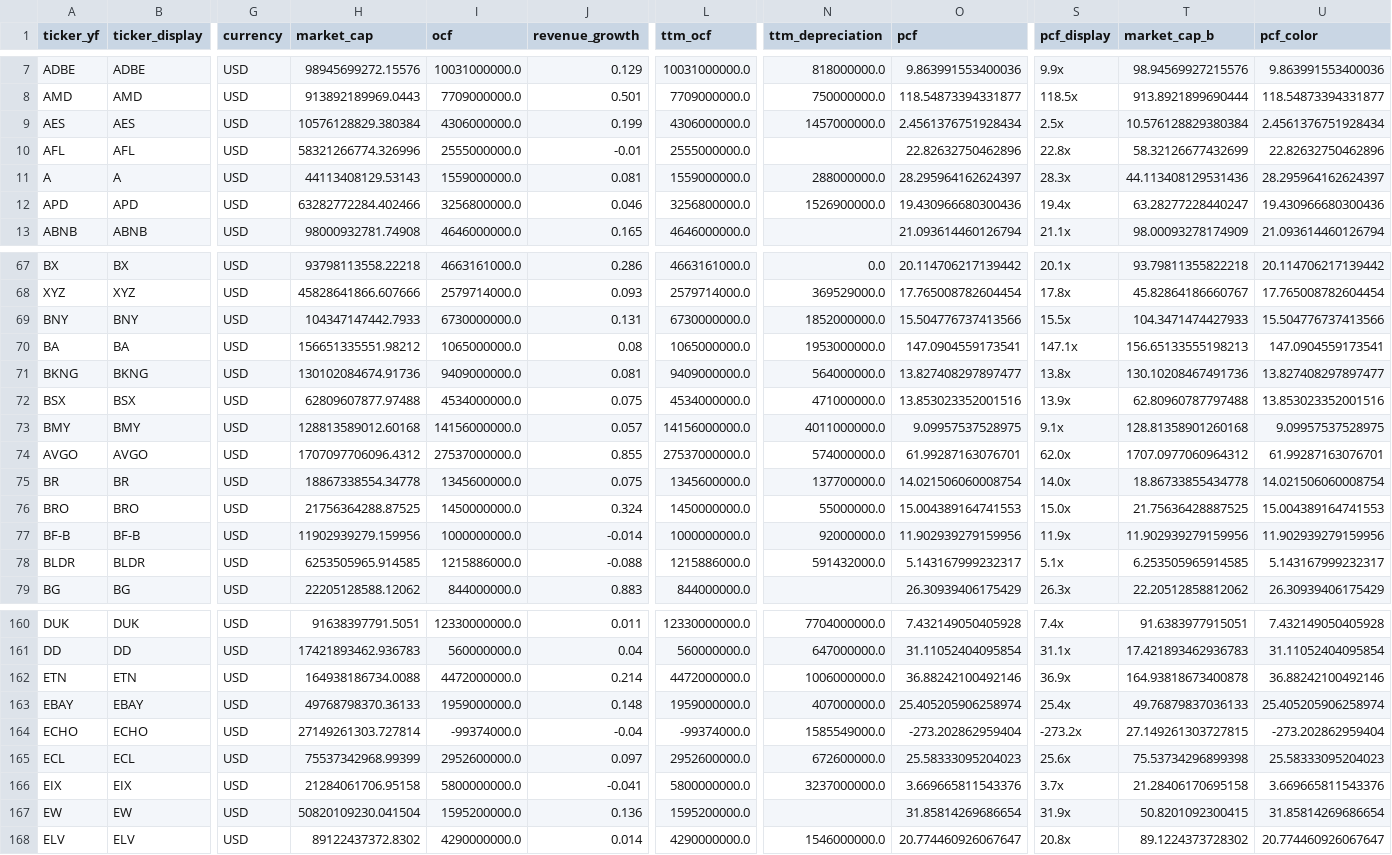
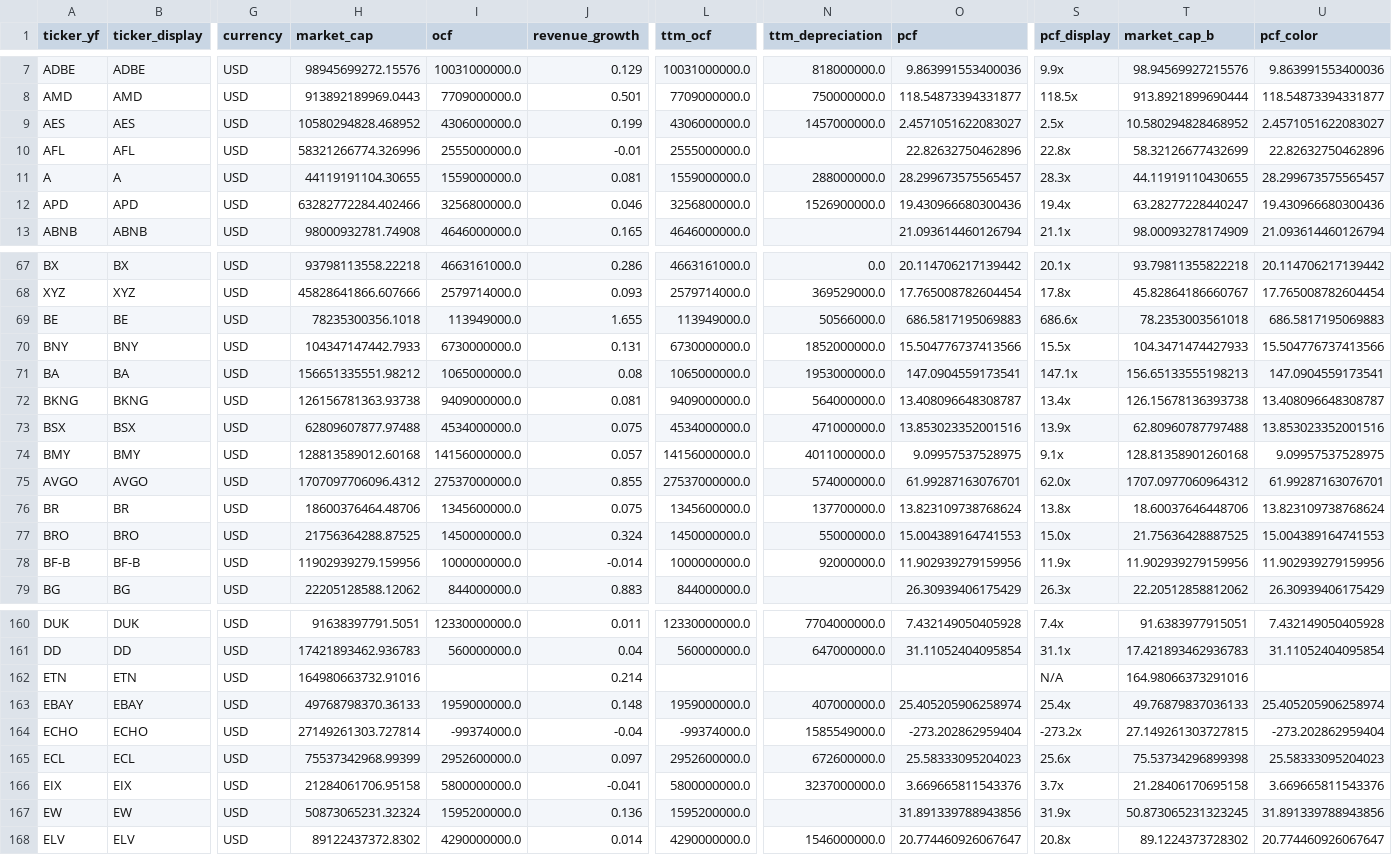
Before and after one commit to hyoseok88/g-valuemap, a CSV file: seeds/usa.csv, drawn as a sheet; only a part is shown, gaps mark what is left out; removed rows and columns are numbered as before the commit, all else as after; rows hold the shown columns only; the diff covers the shown part only; the diff names each change by its address in the sheet, - before the commit and + after, or states it on an @@ line.

```diff
--- a/seeds/usa.csv
+++ b/seeds/usa.csv
-H9 (market_cap): 10576128829.380384
+H9 (market_cap): 10580294828.468952
-O9 (pcf): 2.4561376751928434
+O9 (pcf): 2.4571051622083027
-T9 (market_cap_b): 10.576128829380384
+T9 (market_cap_b): 10.580294828468952
-U9 (pcf_color): 2.4561376751928434
+U9 (pcf_color): 2.4571051622083027
-H11 (market_cap): 44113408129.53143
+H11 (market_cap): 44119191104.30655
-O11 (pcf): 28.295964162624397
+O11 (pcf): 28.299673575565457
-T11 (market_cap_b): 44.113408129531436
+T11 (market_cap_b): 44.11919110430655
-U11 (pcf_color): 28.295964162624397
+U11 (pcf_color): 28.299673575565457
+row 69: BE | BE | USD | 78235300356.1018 | 113949000.0 | 1.655 | 113949000.0 | 50566000.0 | 686.5817195069883 | 686.6x | 78.2353003561018 | 686.5817195069883
-H72 (market_cap): 130102084674.91736
+H72 (market_cap): 126156781363.93738
-O72 (pcf): 13.827408297897477
+O72 (pcf): 13.408096648308787
-S72 (pcf_display): 13.8x
+S72 (pcf_display): 13.4x
-T72 (market_cap_b): 130.10208467491736
+T72 (market_cap_b): 126.15678136393738
-U72 (pcf_color): 13.827408297897477
+U72 (pcf_color): 13.408096648308787
-H76 (market_cap): 18867338554.34778
+H76 (market_cap): 18600376464.48706
-O76 (pcf): 14.021506060008754
+O76 (pcf): 13.823109738768624
-S76 (pcf_display): 14.0x
+S76 (pcf_display): 13.8x
-T76 (market_cap_b): 18.86733855434778
+T76 (market_cap_b): 18.60037646448706
-U76 (pcf_color): 14.021506060008754
+U76 (pcf_color): 13.823109738768624
-row 78: BLDR | BLDR | USD | 6253505965.914585 | 1215886000.0 | -0.088 | 1215886000.0 | 591432000.0 | 5.143167999232317 | 5.1x | 6.253505965914585 | 5.143167999232317
-H162 (market_cap): 164938186734.0088
+H162 (market_cap): 164980663732.91016
-I162 (ocf): 4472000000.0
+I162 (ocf): (empty)
-L162 (ttm_ocf): 4472000000.0
+L162 (ttm_ocf): (empty)
-N162 (ttm_depreciation): 1006000000.0
+N162 (ttm_depreciation): (empty)
-O162 (pcf): 36.88242100492146
+O162 (pcf): (empty)
-S162 (pcf_display): 36.9x
+S162 (pcf_display): N/A
-T162 (market_cap_b): 164.93818673400878
+T162 (market_cap_b): 164.98066373291016
-U162 (pcf_color): 36.88242100492146
+U162 (pcf_color): (empty)
-H167 (market_cap): 50820109230.041504
+H167 (market_cap): 50873065231.32324
-O167 (pcf): 31.85814269686654
+O167 (pcf): 31.891339788943856
-T167 (market_cap_b): 50.8201092300415
+T167 (market_cap_b): 50.873065231323245
-U167 (pcf_color): 31.85814269686654
+U167 (pcf_color): 31.891339788943856
```
Also changed, not shown: 41 edited cells elsewhere in this file, seeds/korea.csv.
